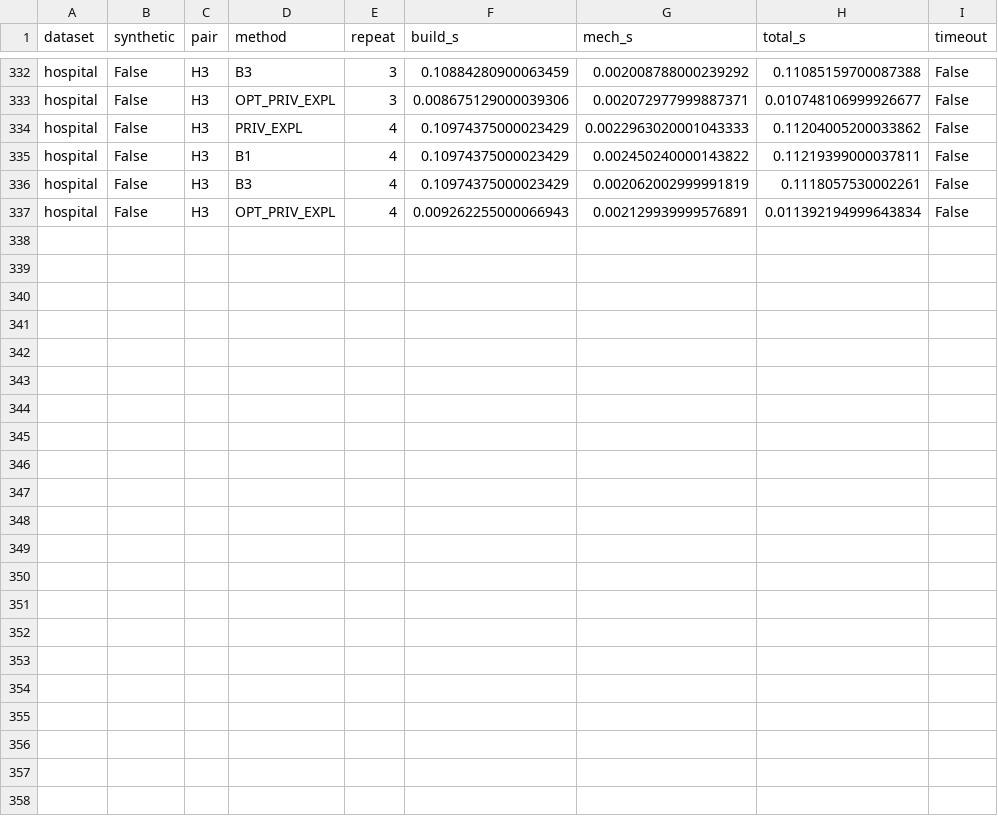
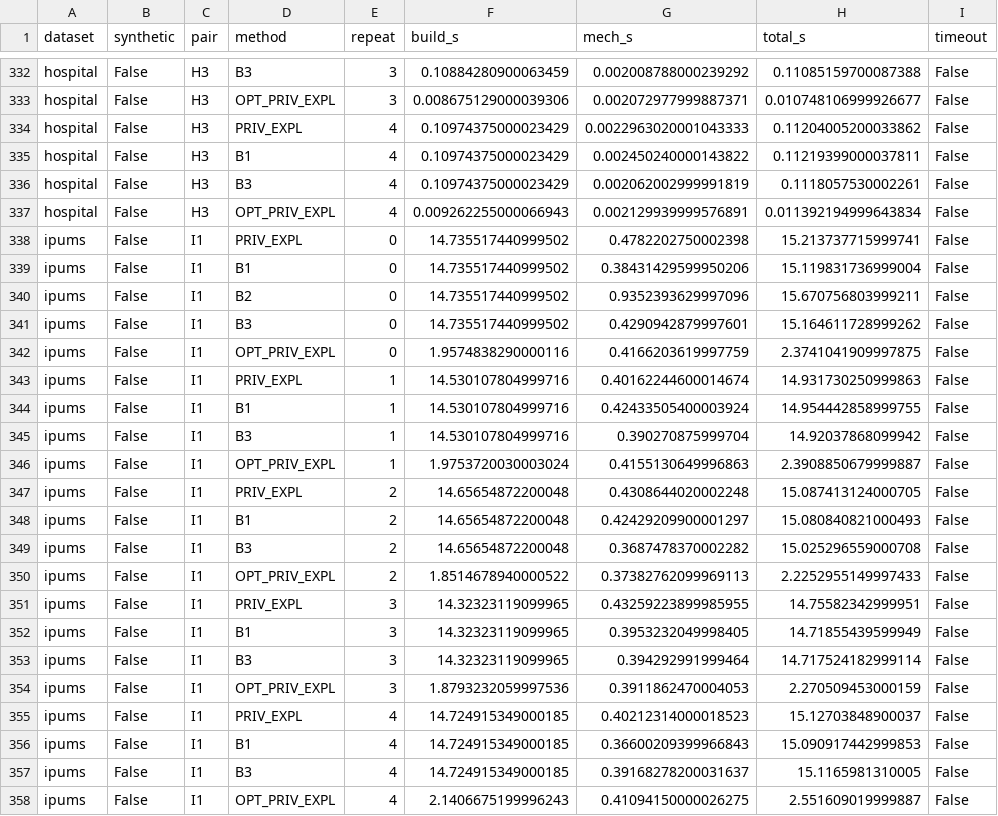
Before and after one commit to alons9911/private_query_explanations, a CSV file: results/e5/raw/default_point.csv, drawn as a sheet; only a part is shown, gaps mark what is left out.

```diff
--- a/results/e5/raw/default_point.csv
+++ b/results/e5/raw/default_point.csv
@@ -337 +337,22 @@ hospital,False,H3,B3,4,0.10974375000023429,0.002062002999991819,0.11180575300022
 hospital,False,H3,OPT_PRIV_EXPL,4,0.009262255000066943,0.002129939999576891,0.011392194999643834,False
+ipums,False,I1,PRIV_EXPL,0,14.735517440999502,0.4782202750002398,15.213737715999741,False
+ipums,False,I1,B1,0,14.735517440999502,0.38431429599950206,15.119831736999004,False
+ipums,False,I1,B2,0,14.735517440999502,0.9352393629997096,15.670756803999211,False
+ipums,False,I1,B3,0,14.735517440999502,0.4290942879997601,15.164611728999262,False
+ipums,False,I1,OPT_PRIV_EXPL,0,1.9574838290000116,0.4166203619997759,2.3741041909997875,False
+ipums,False,I1,PRIV_EXPL,1,14.530107804999716,0.40162244600014674,14.931730250999863,False
+ipums,False,I1,B1,1,14.530107804999716,0.42433505400003924,14.954442858999755,False
+ipums,False,I1,B3,1,14.530107804999716,0.390270875999704,14.92037868099942,False
+ipums,False,I1,OPT_PRIV_EXPL,1,1.9753720030003024,0.4155130649996863,2.3908850679999887,False
+ipums,False,I1,PRIV_EXPL,2,14.65654872200048,0.4308644020002248,15.087413124000705,False
+ipums,False,I1,B1,2,14.65654872200048,0.42429209900001297,15.080840821000493,False
+ipums,False,I1,B3,2,14.65654872200048,0.3687478370002282,15.025296559000708,False
+ipums,False,I1,OPT_PRIV_EXPL,2,1.8514678940000522,0.37382762099969113,2.2252955149997433,False
+ipums,False,I1,PRIV_EXPL,3,14.32323119099965,0.43259223899985955,14.75582342999951,False
+ipums,False,I1,B1,3,14.32323119099965,0.3953232049998405,14.71855439599949,False
+ipums,False,I1,B3,3,14.32323119099965,0.394292991999464,14.717524182999114,False
+ipums,False,I1,OPT_PRIV_EXPL,3,1.8793232059997536,0.3911862470004053,2.270509453000159,False
+ipums,False,I1,PRIV_EXPL,4,14.724915349000185,0.40212314000018523,15.12703848900037,False
+ipums,False,I1,B1,4,14.724915349000185,0.36600209399966843,15.090917442999853,False
+ipums,False,I1,B3,4,14.724915349000185,0.39168278200031637,15.1165981310005,False
+ipums,False,I1,OPT_PRIV_EXPL,4,2.1406675199996243,0.41094150000026275,2.551609019999887,False
```
Also changed, not shown: results/e5/raw/b2_growth.csv, results/e5/raw/identity.csv, 3 other files.
